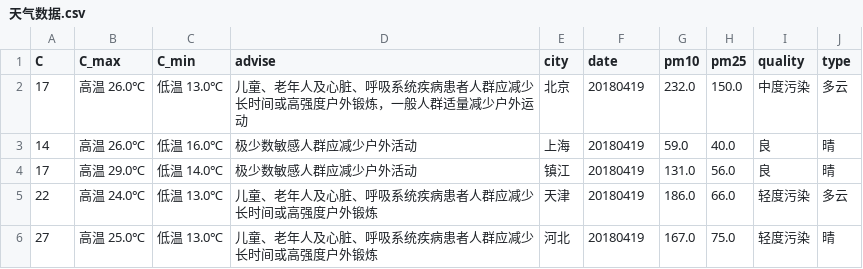
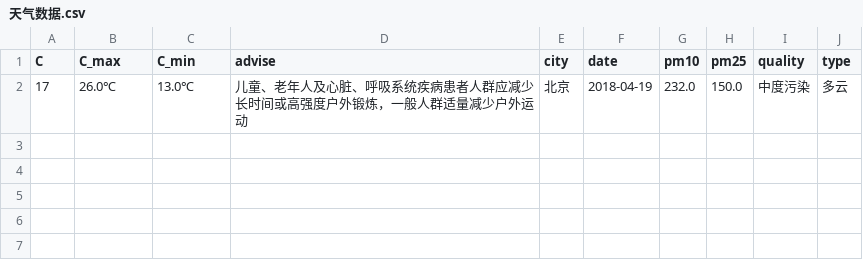
Before and after one commit to zy84338719/script, a CSV file: get weather/天气数据.csv, drawn as a sheet.

```diff
--- a/get weather/天气数据.csv
+++ b/get weather/天气数据.csv
@@ -1,6 +1,2 @@
 C,C_max,C_min,advise,city,date,pm10,pm25,quality,type
-17,高温 26.0℃,低温 13.0℃,儿童、老年人及心脏、呼吸系统疾病患者人群应减少长时间或高强度户外锻炼，一般人群适量减少户外运动,北京,20180419,232.0,150.0,中度污染,多云
-14,高温 26.0℃,低温 16.0℃,极少数敏感人群应减少户外活动,上海,20180419,59.0,40.0,良,晴
-17,高温 29.0℃,低温 14.0℃,极少数敏感人群应减少户外活动,镇江,20180419,131.0,56.0,良,晴
-22,高温 24.0℃,低温 13.0℃,儿童、老年人及心脏、呼吸系统疾病患者人群应减少长时间或高强度户外锻炼,天津,20180419,186.0,66.0,轻度污染,多云
-27,高温 25.0℃,低温 13.0℃,儿童、老年人及心脏、呼吸系统疾病患者人群应减少长时间或高强度户外锻炼,河北,20180419,167.0,75.0,轻度污染,晴
+17, 26.0℃, 13.0℃,儿童、老年人及心脏、呼吸系统疾病患者人群应减少长时间或高强度户外锻炼，一般人群适量减少户外运动,北京,2018-04-19,232.0,150.0,中度污染,多云
```
Also changed, not shown: 1 other file.
